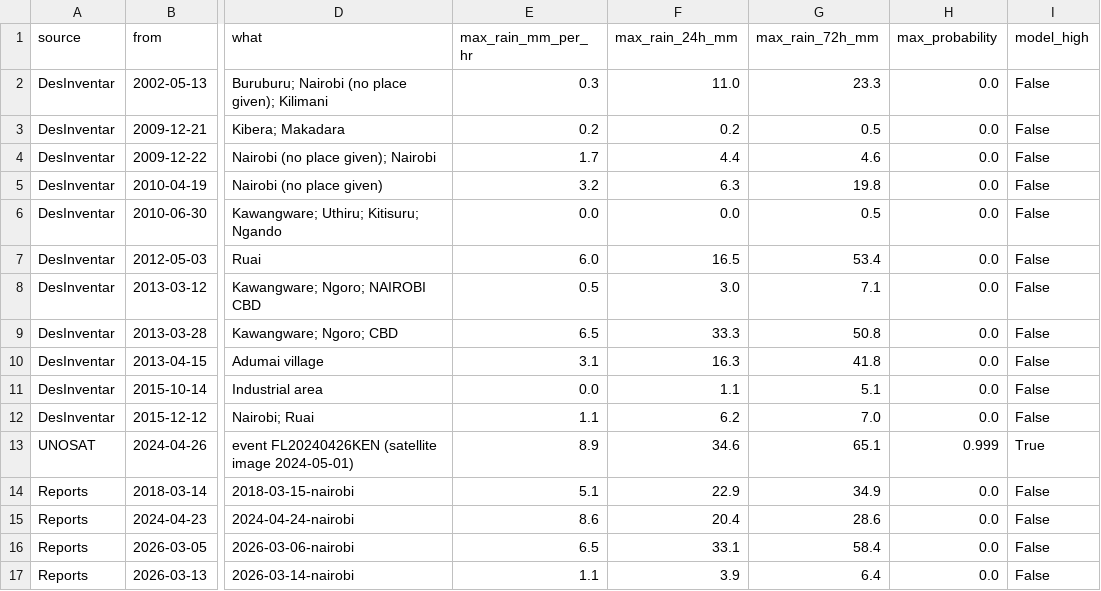
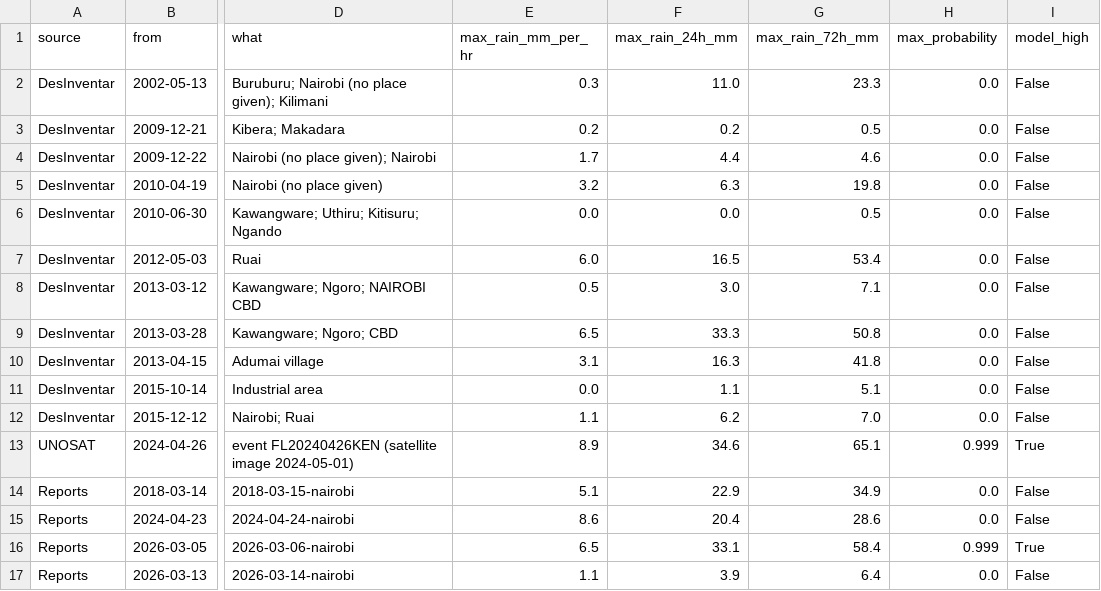
Before and after one commit to Kxrma35/flood-mapper, a CSV file: ml/record_check.csv, drawn as a sheet; only a part is shown, gaps mark what is left out; the diff names each change by its address in the sheet, - before the commit and + after, or states it on an @@ line.

Commit message:
Lower the 3-day rain threshold to 55 mm, chosen against the records
ml/threshold_tradeoff.py tries 120 combinations of the four rain
thresholds against the recorded floods: floods caught, and how often
the rule would warn somewhere in Nairobi in 2018-2026 (days and spells
of back-to-back days). Results are in ml/threshold_tradeoff.csv.

Chosen: 72 hours > 55 mm (was 60). It catches the 6-7 March 2026
floods (58 mm; about 23 deaths) for about 3 more warning days a year
(13.4 -> 16.3) and almost no extra spells (6.4 -> 6.6). Lowering the
24-hour threshold to 20 mm would catch two more recent floods, but
only just (24 April 2024 reached 20.4 mm), and it nearly doubles the
warning days, so it wasn't adopted. No rule catches 14 March 2026.

The rule now lives in features.RULE, used by training and by the
trade-off script. Model retrained: flood-labelled hours 2,918 -> 3,970.
Against the records it now warns for 2 of 16 floods (April 2024 and
6-7 March 2026); the disclaimer, chat prompt and README say so, and the
README explains the choice and that thresholds picked on these floods
will do somewhat worse on future ones.

```diff
--- a/ml/record_check.csv
+++ b/ml/record_check.csv
-H16 (max_probability): 0.0
+H16 (max_probability): 0.999
-I16 (model_high): False
+I16 (model_high): True
```
Also changed, not shown: 7 other files.
